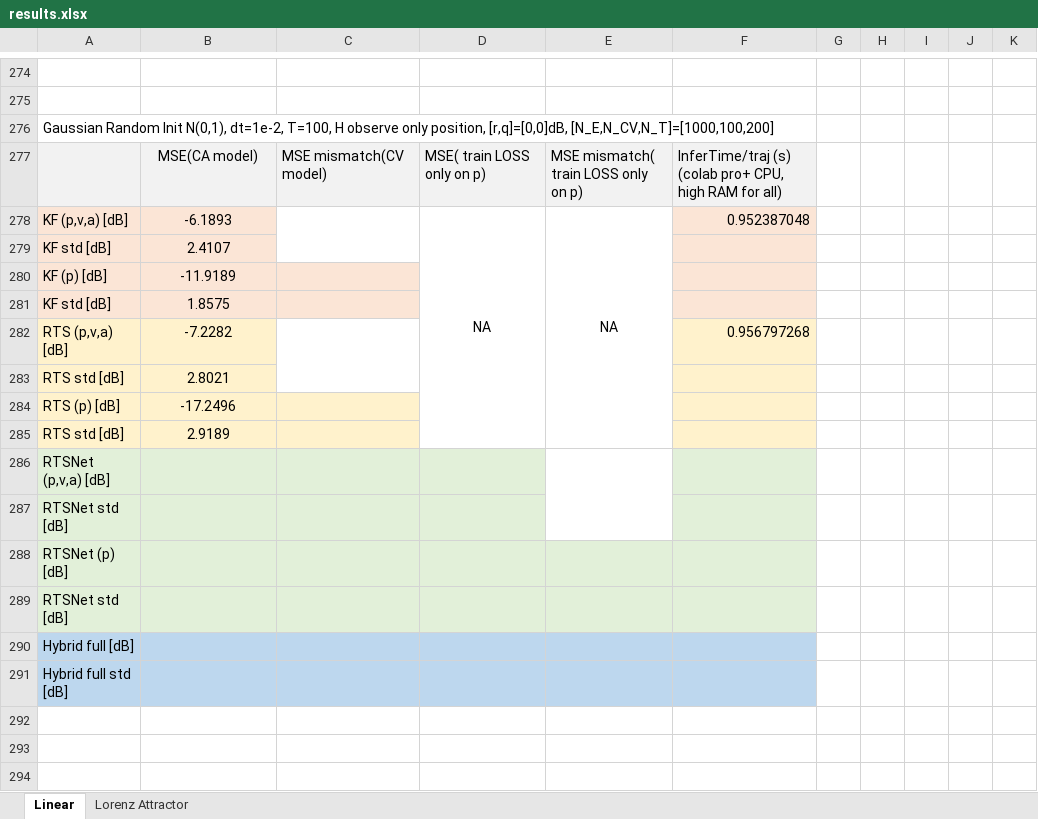
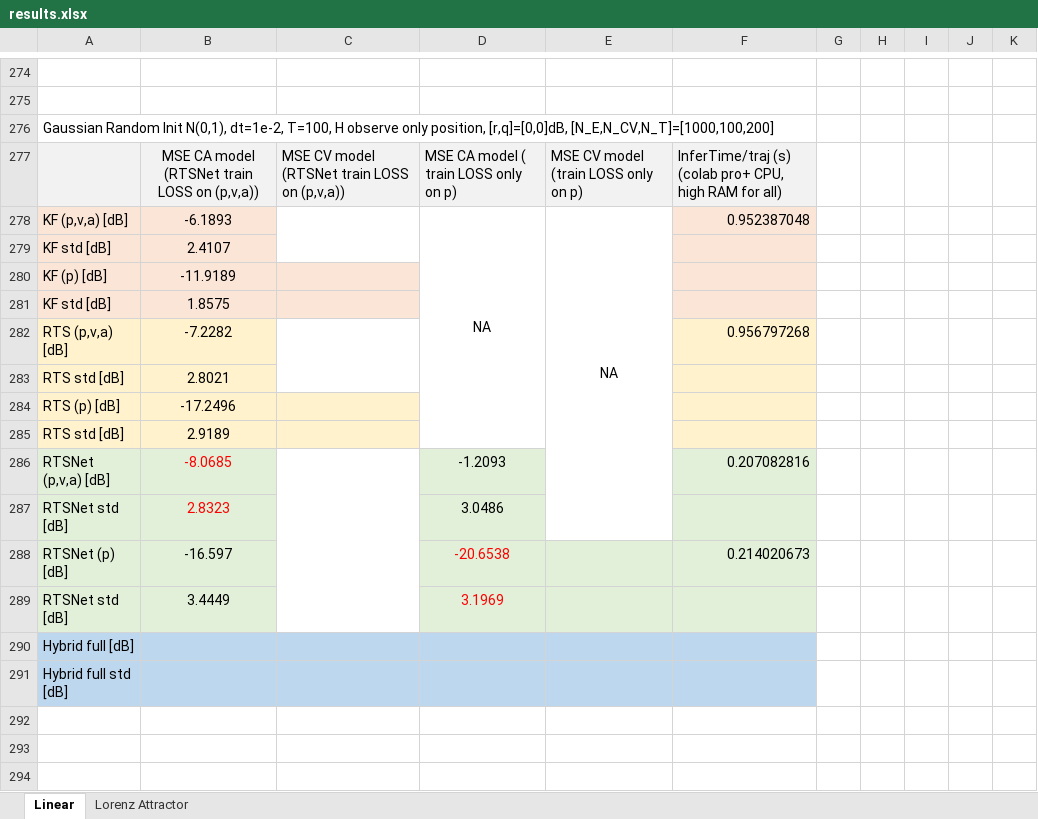
Before and after one commit to KalmanNet/RTSNet_TSP, an Excel workbook: results.xlsx, sheet Linear, drawn as a sheet; only a part is shown, gaps mark what is left out; values as stored, in another font and other column widths than the file's, no borders; removed rows and columns are numbered as before the commit, all else as after; the diff names each change by its address in the sheet, - before the commit and + after, or states it on an @@ line.

Commit message:
update linear CV model

```diff
--- a/results.xlsx (sheet Linear)
+++ b/results.xlsx (sheet Linear)
-row 277:  | MSE(CA model) | MSE mismatch(CV model) | MSE( train LOSS only on p) | MSE mismatch( train LOSS only on p) | InferTime/traj (s) (colab pro+ CPU, high RAM for all)
+row 277:  | MSE CA model (RTSNet train LOSS on (p,v,a)) | MSE CV model (RTSNet train LOSS on (p,v,a)) | MSE CA model ( train LOSS only on p) | MSE CV model (train LOSS only on p) | InferTime/traj (s) (colab pro+ CPU, high RAM for all)
-E278:E285 merged
+E278:E287 merged
-row 286: RTSNet (p,v,a) [dB]
+row 286: RTSNet (p,v,a) [dB] | -8.0685 |  | -1.2093 |  | 0.207082816
-B287: (empty)
+B287: 2.8323
-C287 fill: #E2F0D9
+C287 fill: none
-D287: (empty)
+D287: 3.0486
-row 288: RTSNet (p) [dB]
+row 288: RTSNet (p) [dB] | -16.597 |  | -20.6538 |  | 0.214020673
-B289: (empty)
+B289: 3.4449
-C289 fill: #E2F0D9
+C289 fill: none
-D289: (empty)
+D289: 3.1969
```
Also changed, not shown: 2 other files.
